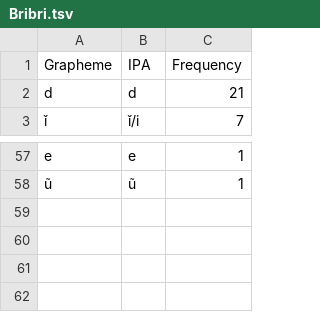
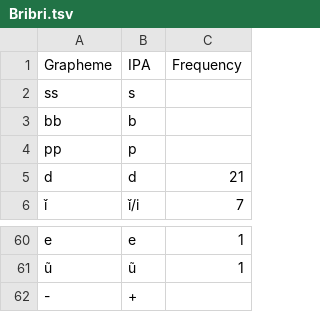
Before and after one commit to lexibank/constenlachibchan, a TSV file: etc/orthography/Bribri.tsv, drawn as a sheet; only a part is shown, gaps mark what is left out; the diff names each change by its address in the sheet, - before the commit and + after, or states it on an @@ line.

```diff
--- a/etc/orthography/Bribri.tsv
+++ b/etc/orthography/Bribri.tsv
+row 2: ss | s
+row 3: bb | b
+row 4: pp | p
+row 62: - | +
```
Also changed, not shown: etc/orthography/Arhuaco.tsv, etc/orthography/Bari.tsv, 21 other files.
